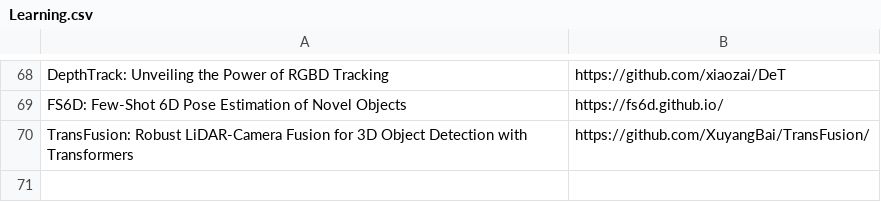
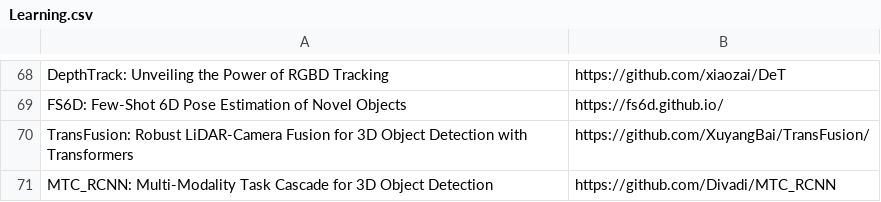
Before and after one commit to shanmo/awesome-object-slam, a CSV file: Learning.csv, drawn as a sheet; only a part is shown, gaps mark what is left out; the diff names each change by its address in the sheet, - before the commit and + after, or states it on an @@ line.

Commit message:
Update Learning.csv

```diff
--- a/Learning.csv
+++ b/Learning.csv
+row 71: MTC_RCNN: Multi-Modality Task Cascade for 3D Object Detection | https://github.com/Divadi/MTC_RCNN
```
